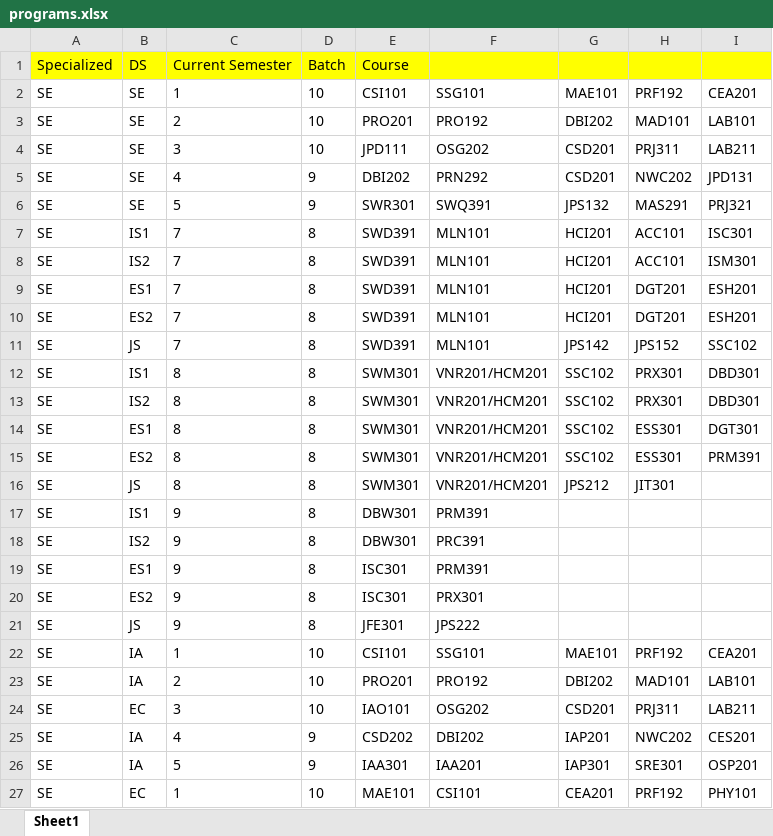
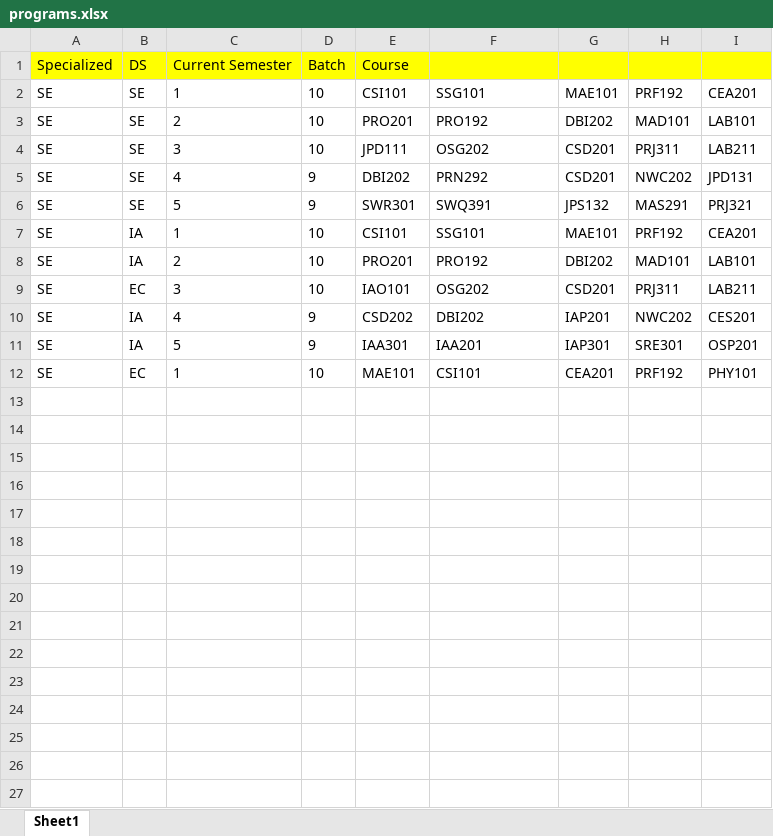
Before and after one commit to bee-lullaby/FinalProject, an Excel workbook: Database/Data_20150722/programs.xlsx, sheet Sheet1, drawn as a sheet; values as stored, in another font and other column widths than the file's, no borders; the diff names each change by its address in the sheet, - before the commit and + after, or states it on an @@ line.

```diff
--- a/Database/Data_20150722/programs.xlsx (sheet Sheet1)
+++ b/Database/Data_20150722/programs.xlsx (sheet Sheet1)
-row 7: SE | IS1 | 7 | 8 | SWD391 | MLN101 | HCI201 | ACC101 | ISC301
-row 8: SE | IS2 | 7 | 8 | SWD391 | MLN101 | HCI201 | ACC101 | ISM301
-row 9: SE | ES1 | 7 | 8 | SWD391 | MLN101 | HCI201 | DGT201 | ESH201
-row 10: SE | ES2 | 7 | 8 | SWD391 | MLN101 | HCI201 | DGT201 | ESH201
-row 11: SE | JS | 7 | 8 | SWD391 | MLN101 | JPS142 | JPS152 | SSC102
-row 12: SE | IS1 | 8 | 8 | SWM301 | VNR201/HCM201 | SSC102 | PRX301 | DBD301
-row 13: SE | IS2 | 8 | 8 | SWM301 | VNR201/HCM201 | SSC102 | PRX301 | DBD301
-row 14: SE | ES1 | 8 | 8 | SWM301 | VNR201/HCM201 | SSC102 | ESS301 | DGT301
-row 15: SE | ES2 | 8 | 8 | SWM301 | VNR201/HCM201 | SSC102 | ESS301 | PRM391
-row 16: SE | JS | 8 | 8 | SWM301 | VNR201/HCM201 | JPS212 | JIT301
-row 17: SE | IS1 | 9 | 8 | DBW301 | PRM391
-row 18: SE | IS2 | 9 | 8 | DBW301 | PRC391
-row 19: SE | ES1 | 9 | 8 | ISC301 | PRM391
-row 20: SE | ES2 | 9 | 8 | ISC301 | PRX301
-row 21: SE | JS | 9 | 8 | JFE301 | JPS222
```
Also changed, not shown: Database/Data_20150722/Class.xlsx, Database/Data_20150722/Class_Course.xlsx, 19 other files.
